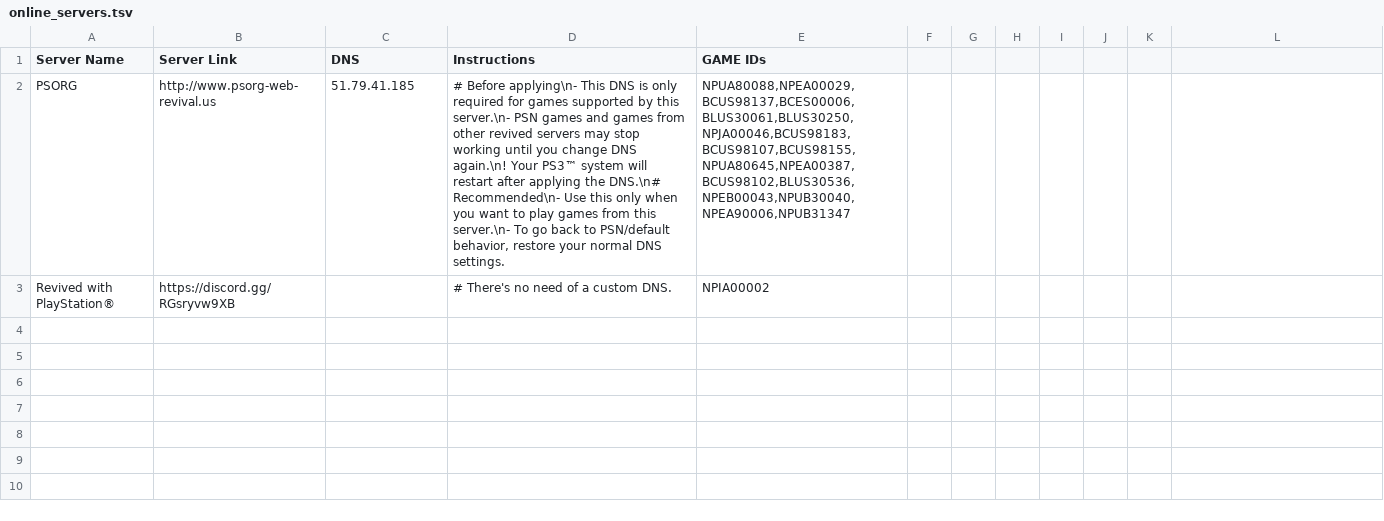
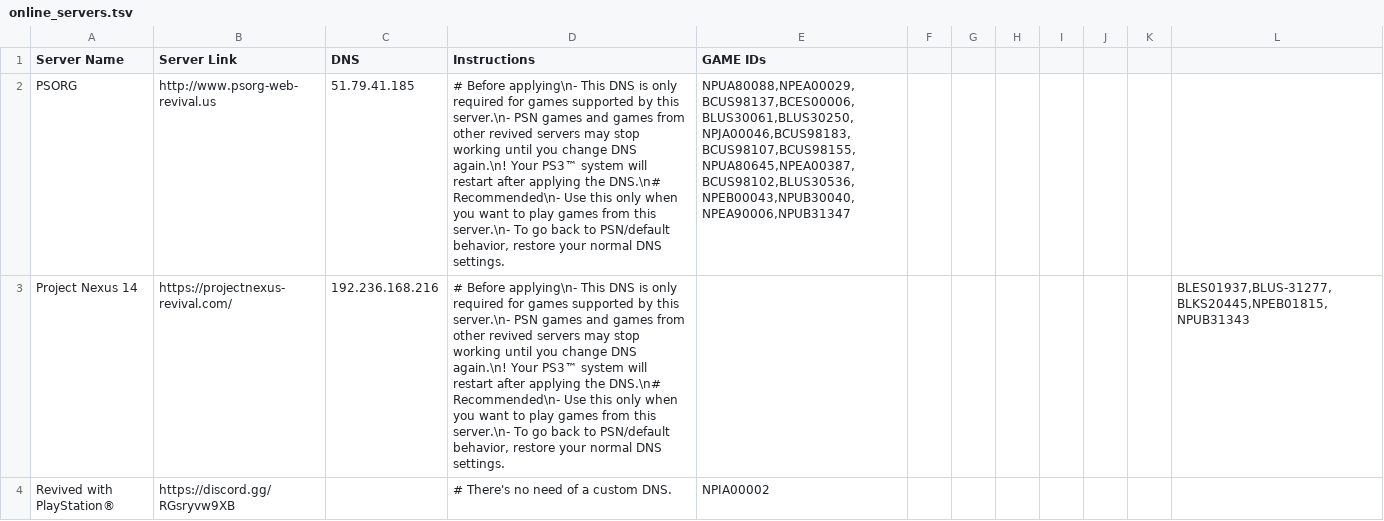
Before and after one commit to PS3-Pro/PSN-Content, a TSV file: resources/database/content/online_servers.tsv, drawn as a sheet; the diff names each change by its address in the sheet, - before the commit and + after, or states it on an @@ line.

Commit message:
Release

```diff
--- a/resources/database/content/online_servers.tsv
+++ b/resources/database/content/online_servers.tsv
+row 3: Project Nexus 14 | https://projectnexus-revival.com/ | 192.236.168.216 | # Before applying\n- This DNS is only required for games supported by this server.\n- PSN games and games from other revived servers may stop working until you change DNS again.\n! Your PS3™ system will restart after applying the DNS.\n# Recommended\n- Use this only when you want to play games from this server.\n- To go back to PSN/default behavior, restore your normal DNS settings. |  |  |  |  |  |  |  | BLES01937,BLUS-31277,BLKS20445,NPEB01815,NPUB31343
```
